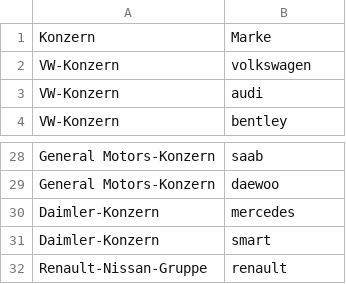
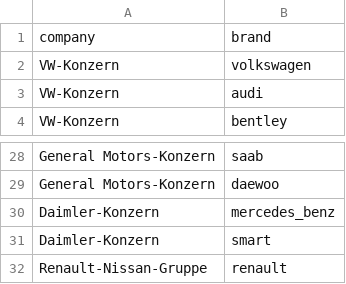
Before and after one commit to ChristianUlrichRoth/ds-assignment, a CSV file: MajorAssignment/Autokonzerne.csv, drawn as a sheet; only a part is shown, gaps mark what is left out; removed rows and columns are numbered as before the commit, all else as after; the diff names each change by its address in the sheet, - before the commit and + after, or states it on an @@ line.

```diff
--- a/MajorAssignment/Autokonzerne.csv
+++ b/MajorAssignment/Autokonzerne.csv
-row 1: Konzern | Marke
+row 1: company | brand
-B30: mercedes
+B30: mercedes_benz
```
Also changed, not shown: 1 other file.
